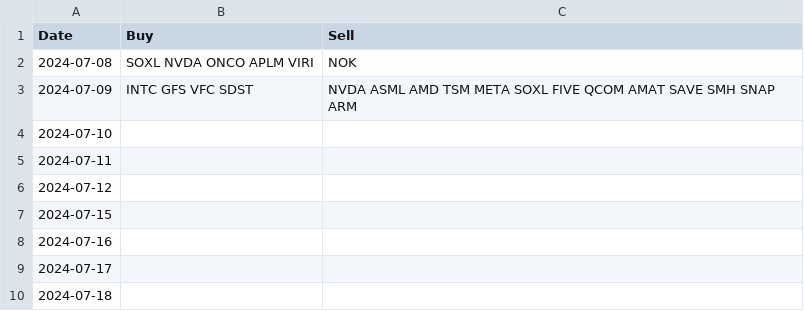
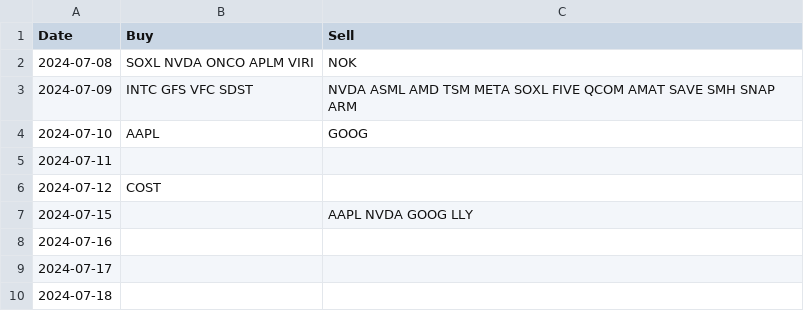
Before and after one commit to trevorwoods12/test, a CSV file: trending_tickers.csv, drawn as a sheet.

Commit message:
Update trending_tickers.csv

```diff
--- a/trending_tickers.csv
+++ b/trending_tickers.csv
@@ -3,6 +3,6 @@ Date,Buy,Sell
 2024-07-09,INTC GFS VFC SDST,NVDA ASML AMD TSM META SOXL FIVE QCOM AMAT SAVE SMH SNAP ARM
-2024-07-10,,
+2024-07-10,AAPL,GOOG
 2024-07-11,,
-2024-07-12,,
-2024-07-15,,
+2024-07-12,COST,
+2024-07-15,,AAPL NVDA GOOG LLY
 2024-07-16,,
```
